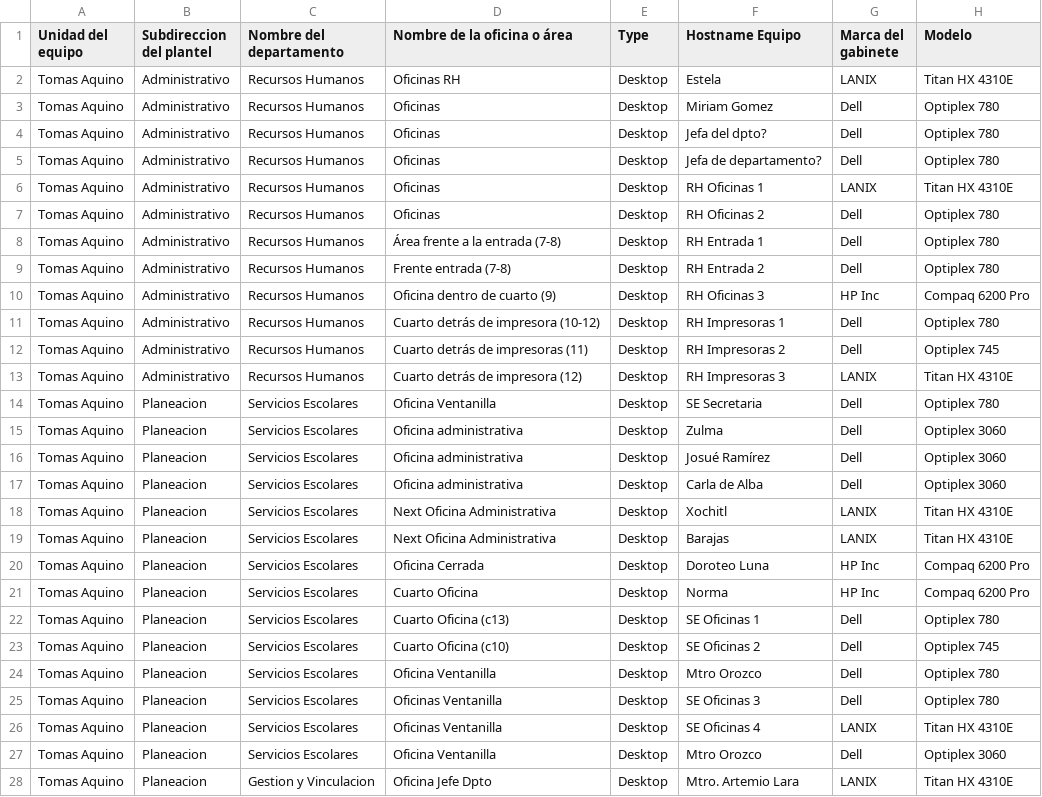
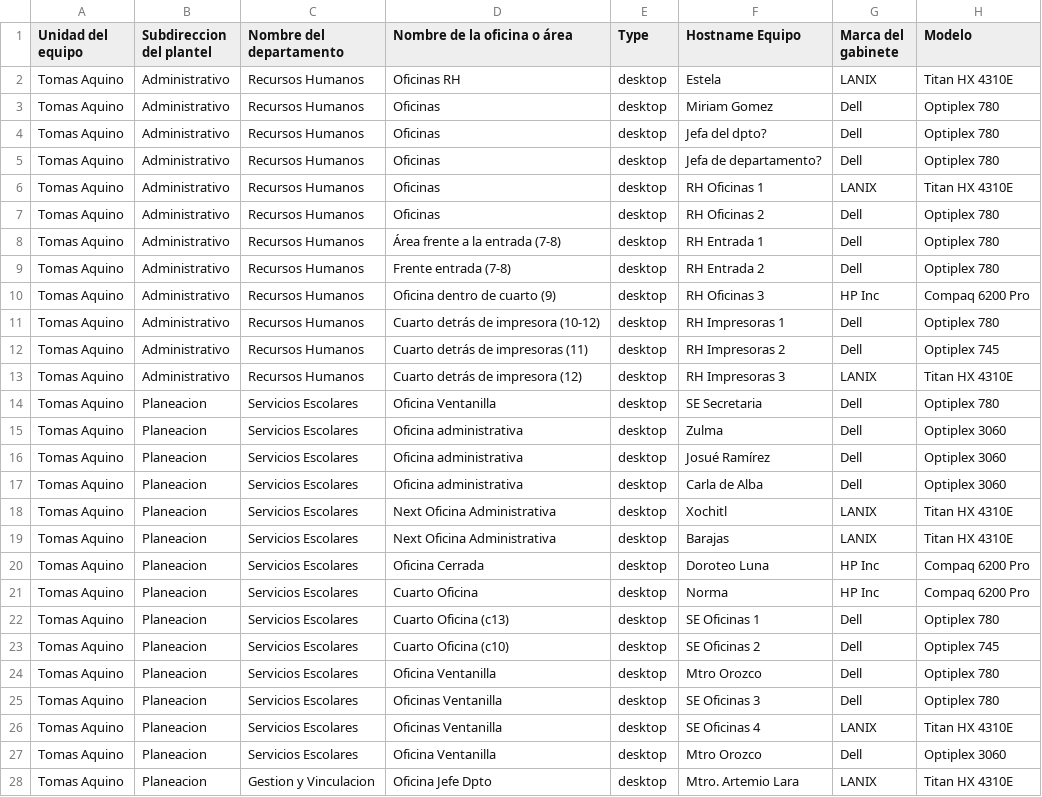
Before and after one commit to AdrianCortez000/csvinternos, a CSV file: informacionequipo.csv, drawn as a sheet; only a part is shown; the diff covers the shown part only; the diff names each change by its address in the sheet, - before the commit and + after, or states it on an @@ line.

Commit message:
informacionequipUTF8.csv

```diff
--- a/informacionequipo.csv
+++ b/informacionequipo.csv
-E2:E28 (Type): Desktop
+E2:E28 (Type): desktop
```
Also changed, not shown: 9 edited cells elsewhere in this file.
